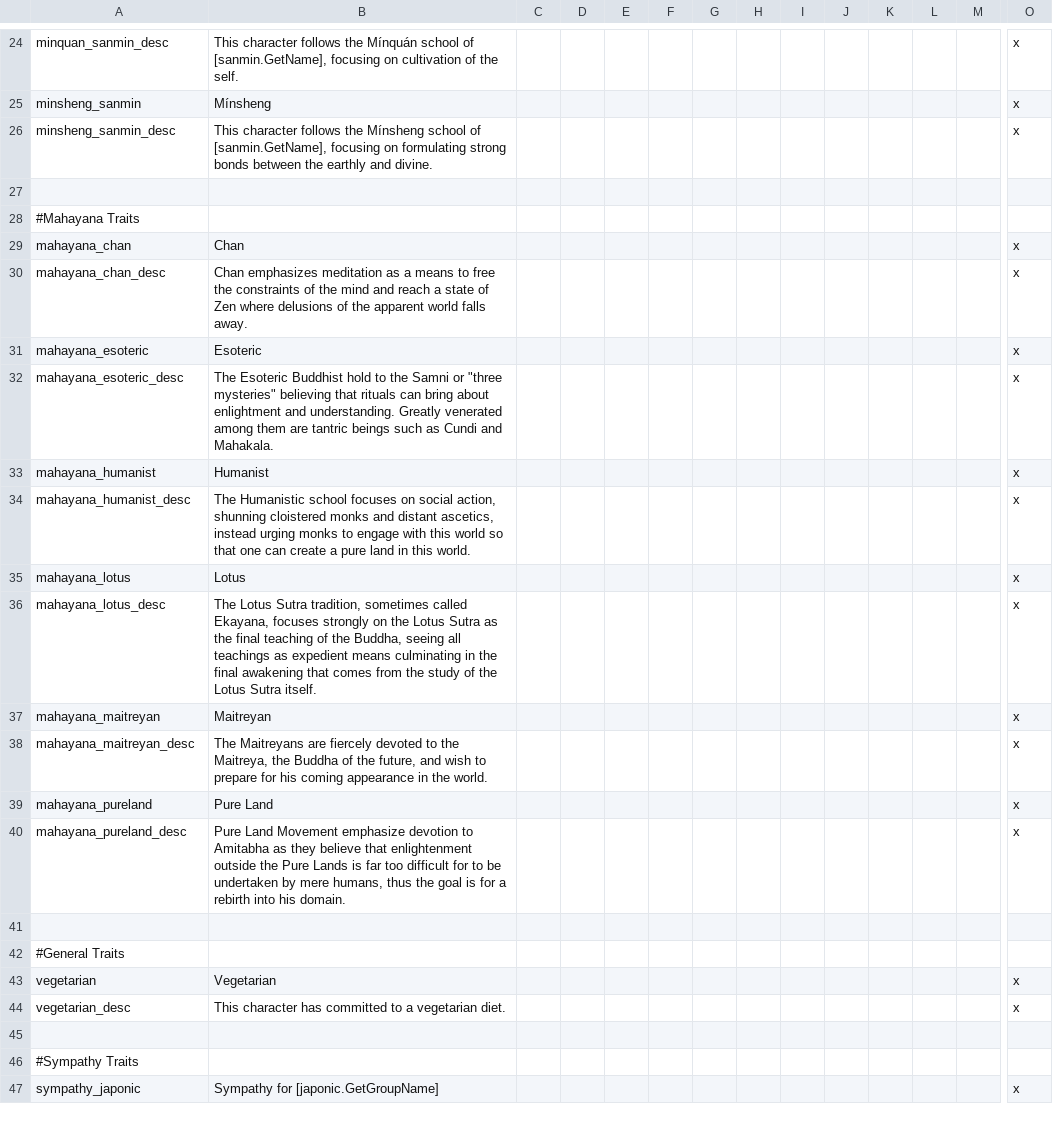
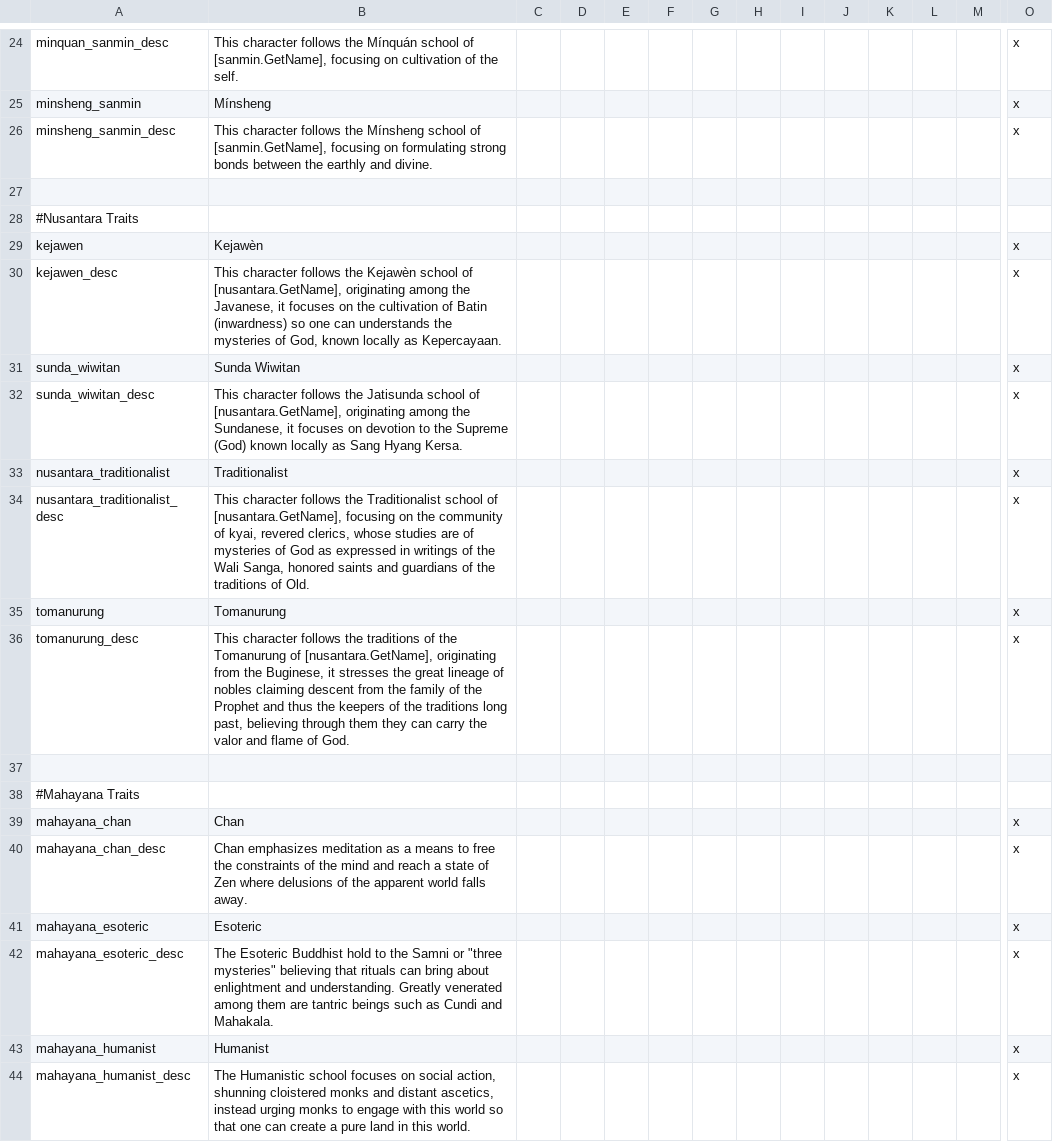
Before and after one commit to derdang/posttoyo, a CSV file: After the End Orientalis/localisation/00_traits.csv, drawn as a sheet; only a part is shown, gaps mark what is left out; the shorter side is filled out with more unchanged rows; rows hold the shown columns only; the diff names each change by its address in the sheet, - before the commit and + after, or states it on an @@ line.

Commit message:
Nusantara Work

```diff
--- a/After the End Orientalis/localisation/00_traits.csv
+++ b/After the End Orientalis/localisation/00_traits.csv
+row 28: #Nusantara Traits
+row 29: kejawen | Kejawèn |  |  |  |  |  |  |  |  |  |  |  | x
+row 30: kejawen_desc | This character follows the Kejawèn school of [nusantara.GetName], originating among the Javanese, it focuses on the cultivation of Batin (inwardness) so one can understands the mysteries of God, known locally as Kepercayaan. |  |  |  |  |  |  |  |  |  |  |  | x
+row 31: sunda_wiwitan | Sunda Wiwitan |  |  |  |  |  |  |  |  |  |  |  | x
+row 32: sunda_wiwitan_desc | This character follows the Jatisunda school of [nusantara.GetName], originating among the Sundanese, it focuses on devotion to the Supreme (God) known locally as Sang Hyang Kersa. |  |  |  |  |  |  |  |  |  |  |  | x
+row 33: nusantara_traditionalist | Traditionalist |  |  |  |  |  |  |  |  |  |  |  | x
+row 34: nusantara_traditionalist_desc | This character follows the Traditionalist school of [nusantara.GetName], focusing on the community of kyai, revered clerics, whose studies are of mysteries of God as expressed in writings of the Wali Sanga, honored saints and guardians of the traditions of Old. |  |  |  |  |  |  |  |  |  |  |  | x
+row 35: tomanurung | Tomanurung |  |  |  |  |  |  |  |  |  |  |  | x
+row 36: tomanurung_desc | This character follows the traditions of the Tomanurung of [nusantara.GetName], originating from the Buginese, it stresses the great lineage of nobles claiming descent from the family of the Prophet and thus the keepers of the traditions long past, believing through them they can carry the valor and flame of God. |  |  |  |  |  |  |  |  |  |  |  | x
+row 37: (empty)
```
Also changed, not shown: After the End Orientalis/localisation/00_religions.csv, 11 other files.
